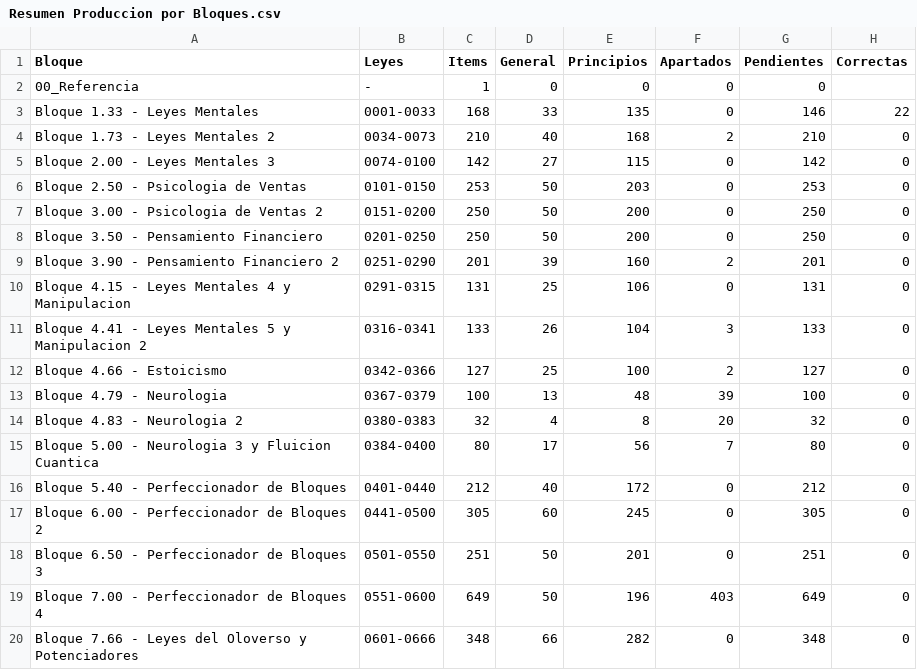
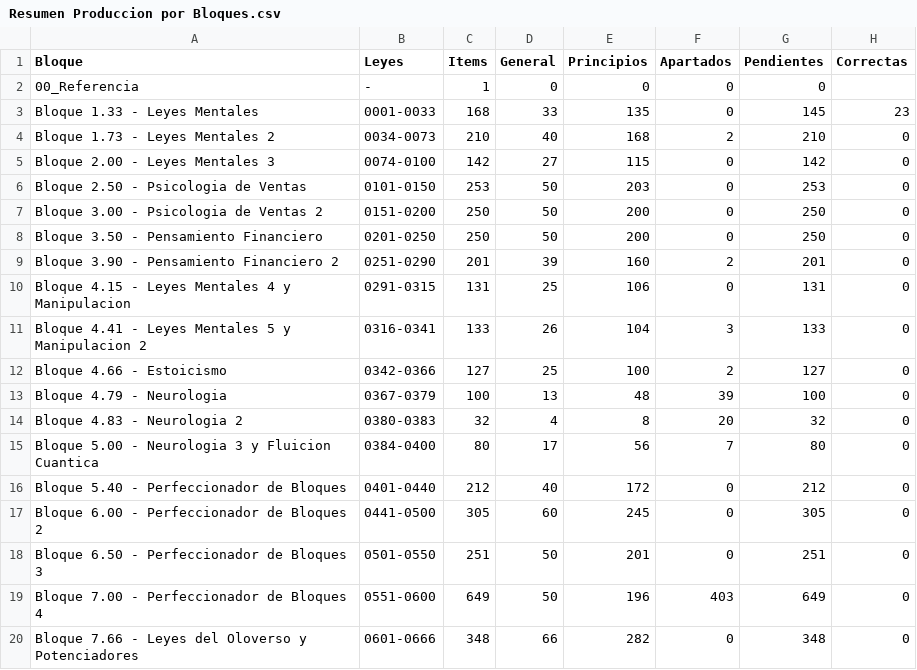
Before and after one commit to Olosolos/Oloverso, a CSV file: 06_Registro/Resumen Produccion por Bloques.csv, drawn as a sheet.

Commit message:
Add Ley 0005 principio 2 image

```diff
--- a/06_Registro/Resumen Produccion por Bloques.csv
+++ b/06_Registro/Resumen Produccion por Bloques.csv
@@ -2,3 +2,3 @@
 "00_Referencia","-","1","0","0","0","0",
-"Bloque 1.33 - Leyes Mentales","0001-0033","168","33","135","0","146","22"
+"Bloque 1.33 - Leyes Mentales","0001-0033","168","33","135","0","145","23"
 "Bloque 1.73 - Leyes Mentales 2","0034-0073","210","40","168","2","210","0"
```
Also changed, not shown: 4 other files.
